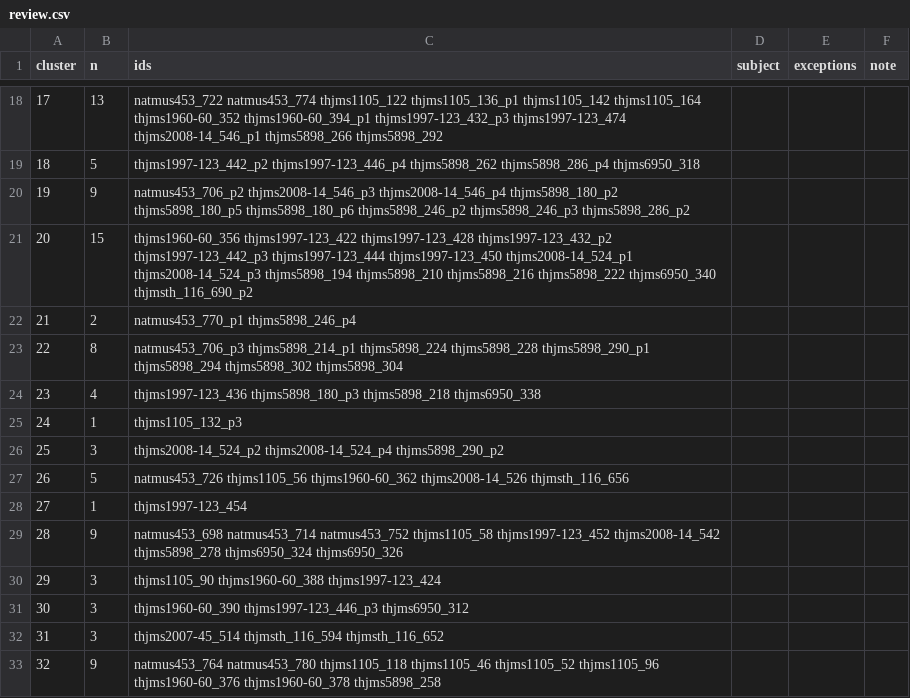
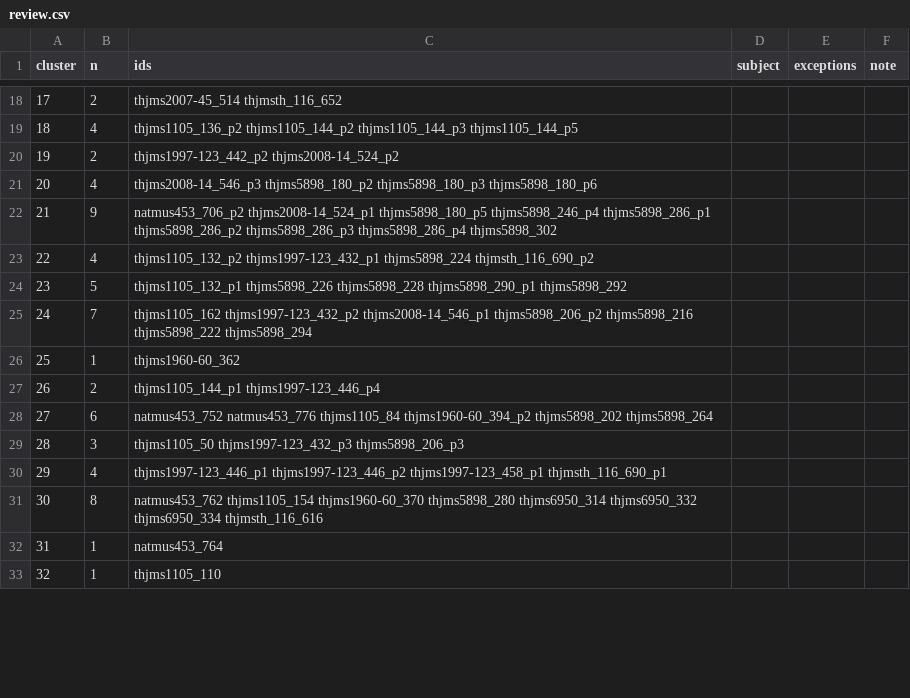
Before and after one commit to HiDefTextiles/Sjonabok, a CSV file: analysis/subjects/review.csv, drawn as a sheet; only a part is shown, gaps mark what is left out; the diff covers the shown part only.

```diff
--- a/analysis/subjects/review.csv
+++ b/analysis/subjects/review.csv
@@ -18,16 +18,16 @@ cluster,n,ids,subject,exceptions,note
-17,13,natmus453_722 natmus453_774 thjms1105_122 thjms1105_136_p1 thjms1105_142 thjms1105_164 thjms1960-60_352 thjms1960-60_394_p1 thjms1997-123_432_p3 thjms1997-123_474 thjms2008-14_546_p1 thjms5898_266 thjms5898_292,,,
-18,5,thjms1997-123_442_p2 thjms1997-123_446_p4 thjms5898_262 thjms5898_286_p4 thjms6950_318,,,
-19,9,natmus453_706_p2 thjms2008-14_546_p3 thjms2008-14_546_p4 thjms5898_180_p2 thjms5898_180_p5 thjms5898_180_p6 thjms5898_246_p2 thjms5898_246_p3 thjms5898_286_p2,,,
-20,15,thjms1960-60_356 thjms1997-123_422 thjms1997-123_428 thjms1997-123_432_p2 thjms1997-123_442_p3 thjms1997-123_444 thjms1997-123_450 thjms2008-14_524_p1 thjms2008-14_524_p3 thjms5898_194 thjms5898_210 thjms5898_216 thjms5898_222 thjms6950_340 thjmsth_116_690_p2,,,
-21,2,natmus453_770_p1 thjms5898_246_p4,,,
-22,8,natmus453_706_p3 thjms5898_214_p1 thjms5898_224 thjms5898_228 thjms5898_290_p1 thjms5898_294 thjms5898_302 thjms5898_304,,,
-23,4,thjms1997-123_436 thjms5898_180_p3 thjms5898_218 thjms6950_338,,,
-24,1,thjms1105_132_p3,,,
-25,3,thjms2008-14_524_p2 thjms2008-14_524_p4 thjms5898_290_p2,,,
-26,5,natmus453_726 thjms1105_56 thjms1960-60_362 thjms2008-14_526 thjmsth_116_656,,,
-27,1,thjms1997-123_454,,,
-28,9,natmus453_698 natmus453_714 natmus453_752 thjms1105_58 thjms1997-123_452 thjms2008-14_542 thjms5898_278 thjms6950_324 thjms6950_326,,,
-29,3,thjms1105_90 thjms1960-60_388 thjms1997-123_424,,,
-30,3,thjms1960-60_390 thjms1997-123_446_p3 thjms6950_312,,,
-31,3,thjms2007-45_514 thjmsth_116_594 thjmsth_116_652,,,
-32,9,natmus453_764 natmus453_780 thjms1105_118 thjms1105_46 thjms1105_52 thjms1105_96 thjms1960-60_376 thjms1960-60_378 thjms5898_258,,,
+17,2,thjms2007-45_514 thjmsth_116_652,,,
+18,4,thjms1105_136_p2 thjms1105_144_p2 thjms1105_144_p3 thjms1105_144_p5,,,
+19,2,thjms1997-123_442_p2 thjms2008-14_524_p2,,,
+20,4,thjms2008-14_546_p3 thjms5898_180_p2 thjms5898_180_p3 thjms5898_180_p6,,,
+21,9,natmus453_706_p2 thjms2008-14_524_p1 thjms5898_180_p5 thjms5898_246_p4 thjms5898_286_p1 thjms5898_286_p2 thjms5898_286_p3 thjms5898_286_p4 thjms5898_302,,,
+22,4,thjms1105_132_p2 thjms1997-123_432_p1 thjms5898_224 thjmsth_116_690_p2,,,
+23,5,thjms1105_132_p1 thjms5898_226 thjms5898_228 thjms5898_290_p1 thjms5898_292,,,
+24,7,thjms1105_162 thjms1997-123_432_p2 thjms2008-14_546_p1 thjms5898_206_p2 thjms5898_216 thjms5898_222 thjms5898_294,,,
+25,1,thjms1960-60_362,,,
+26,2,thjms1105_144_p1 thjms1997-123_446_p4,,,
+27,6,natmus453_752 natmus453_776 thjms1105_84 thjms1960-60_394_p2 thjms5898_202 thjms5898_264,,,
+28,3,thjms1105_50 thjms1997-123_432_p3 thjms5898_206_p3,,,
+29,4,thjms1997-123_446_p1 thjms1997-123_446_p2 thjms1997-123_458_p1 thjmsth_116_690_p1,,,
+30,8,natmus453_762 thjms1105_154 thjms1960-60_370 thjms5898_280 thjms6950_314 thjms6950_332 thjms6950_334 thjmsth_116_616,,,
+31,1,natmus453_764,,,
+32,1,thjms1105_110,,,
```
Also changed, not shown: 65 edited cells elsewhere in this file, 5 other files.
